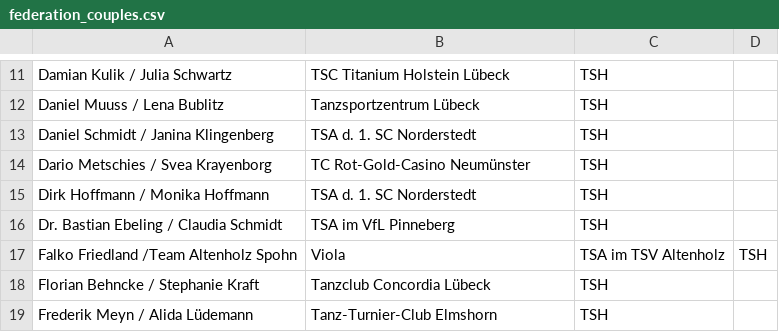
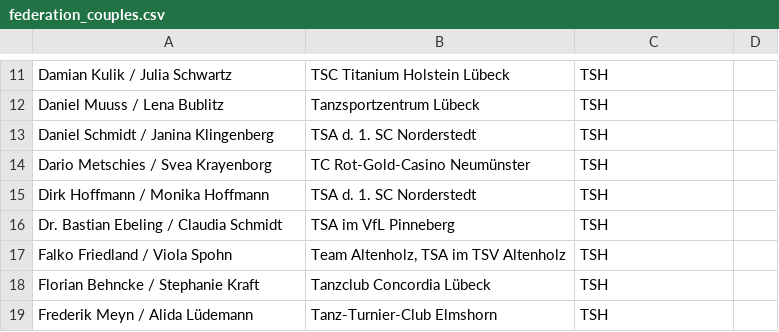
Before and after one commit to Barry1/dance_result_federation_parser, a CSV file: federation_couples.csv, drawn as a sheet; only a part is shown, gaps mark what is left out.

Commit message:
, in federation name is ugly

```diff
--- a/federation_couples.csv
+++ b/federation_couples.csv
@@ -16,3 +16,3 @@ Dirk Hoffmann / Monika Hoffmann,TSA d. 1. SC Norderstedt,TSH
 Dr. Bastian Ebeling / Claudia Schmidt,TSA im VfL Pinneberg,TSH
-Falko Friedland /Team Altenholz Spohn, Viola, TSA im TSV Altenholz,TSH
+Falko Friedland / Viola Spohn,"Team Altenholz, TSA im TSV Altenholz",TSH
 Florian Behncke / Stephanie Kraft,Tanzclub Concordia Lübeck,TSH
```
